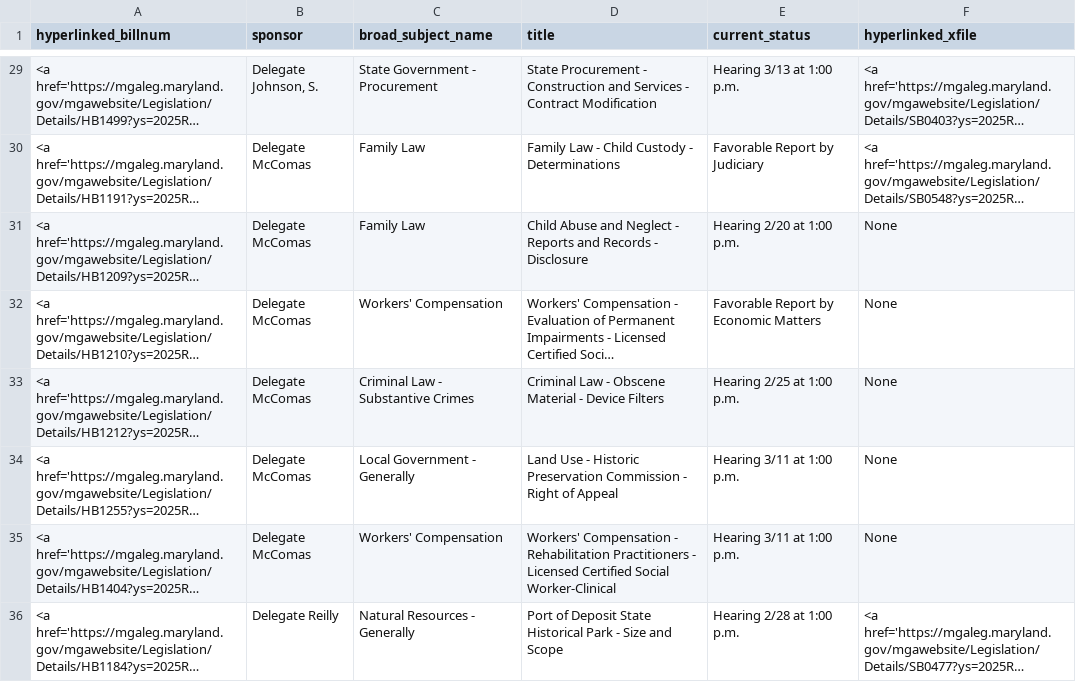
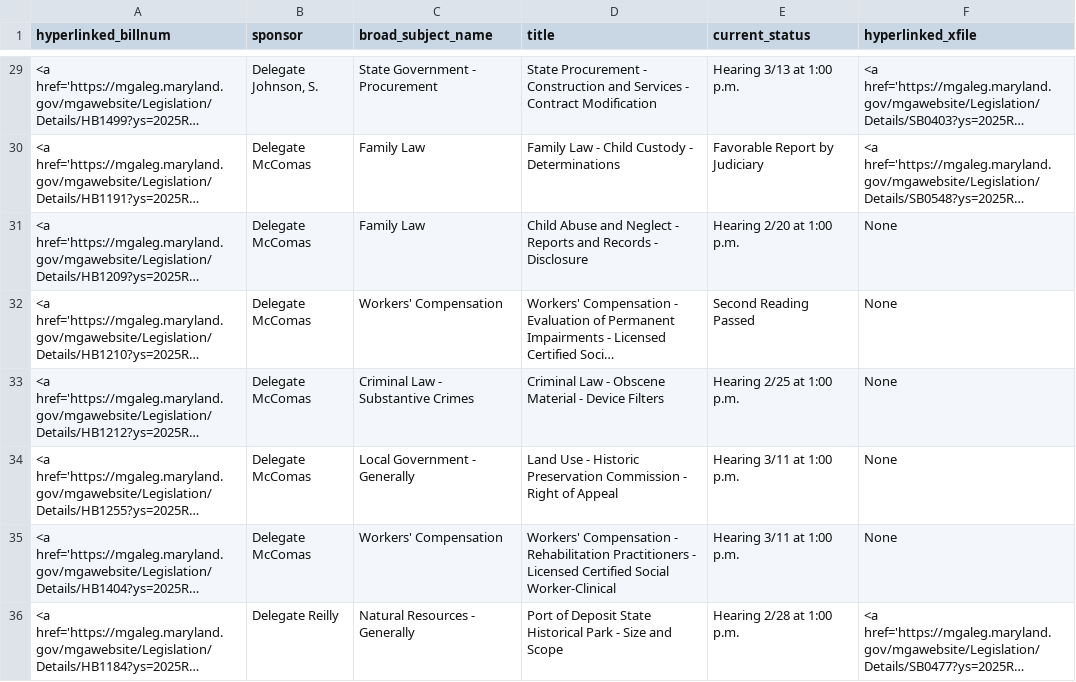
Before and after one commit to Baltimore-Sun/md-ga-bill-tracker, a CSV file: hartab.csv, drawn as a sheet; only a part is shown, gaps mark what is left out; long unchanged cells end in …; the diff names each change by its address in the sheet, - before the commit and + after, or states it on an @@ line.

```diff
--- a/hartab.csv
+++ b/hartab.csv
-E32 (current_status): Favorable Report by Economic Matters
+E32 (current_status): Second Reading Passed
```
Also changed, not shown: aatab.csv, howtab.csv.
